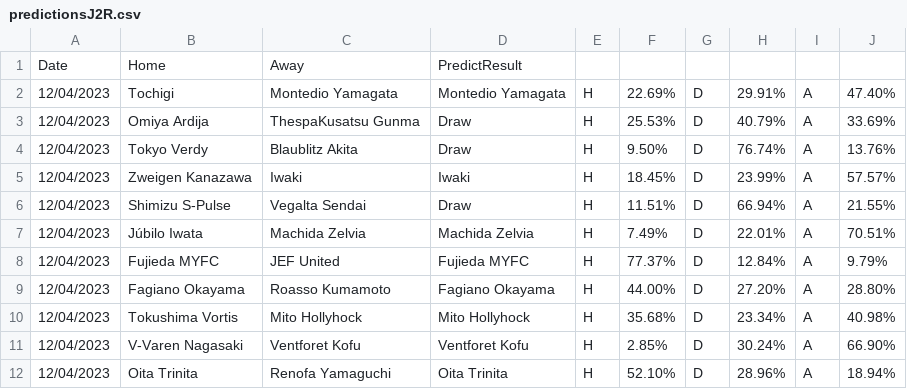
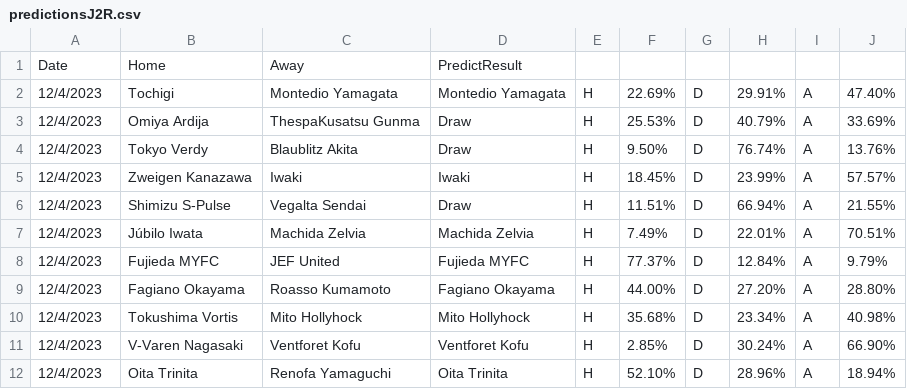
Before and after one commit to houch520/Football_prediction, a CSV file: predictionsJ2R.csv, drawn as a sheet; the diff names each change by its address in the sheet, - before the commit and + after, or states it on an @@ line.

```diff
--- a/predictionsJ2R.csv
+++ b/predictionsJ2R.csv
-A2:A12: 12/04/2023
+A2:A12: 12/4/2023
```
Also changed, not shown: predictionsE1.csv, predictionsE1R.csv, 3 other files.
